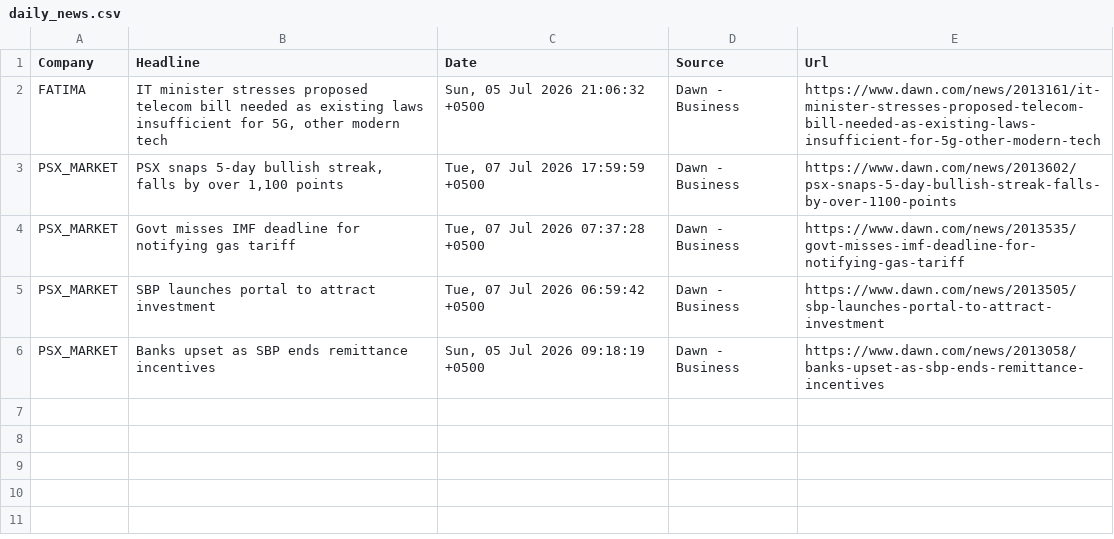
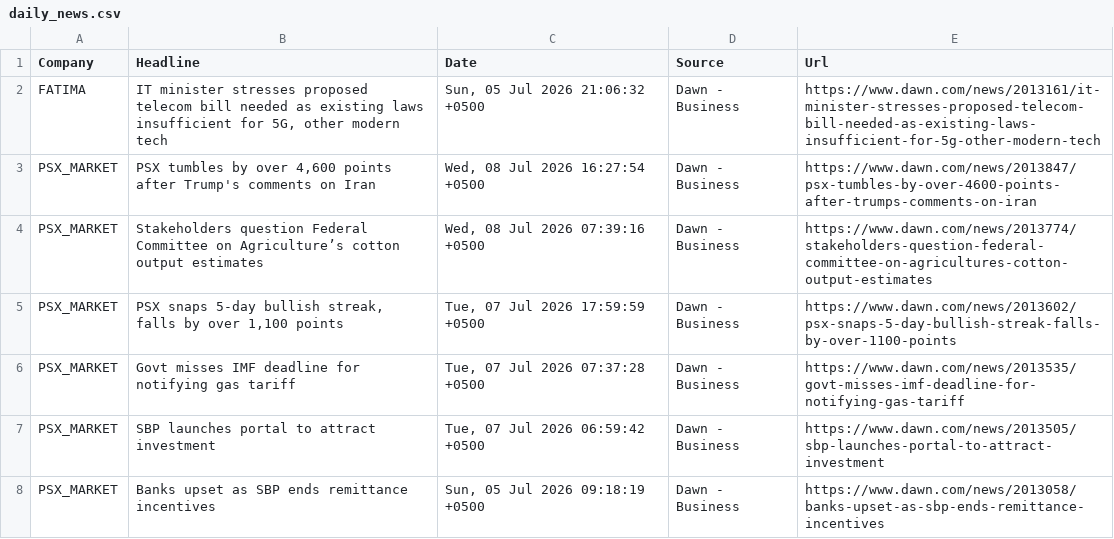
Before and after one commit to AmmarJamshed/DividendFlowPK, a CSV file: data/news/daily_news.csv, drawn as a sheet.

```diff
--- a/data/news/daily_news.csv
+++ b/data/news/daily_news.csv
@@ -2,2 +2,4 @@ Company,Headline,Date,Source,Url
 FATIMA,"IT minister stresses proposed telecom bill needed as existing laws insufficient for 5G, other modern tech","Sun, 05 Jul 2026 21:06:32 +0500",Dawn - Business,https://www.dawn.com/news/2013161/it-minister-stresses-proposed-telecom-bill-needed-as-existing-laws-insufficient-for-5g-other-modern-tech
+PSX_MARKET,"PSX tumbles by over 4,600 points after Trump's comments on Iran","Wed, 08 Jul 2026 16:27:54 +0500",Dawn - Business,https://www.dawn.com/news/2013847/psx-tumbles-by-over-4600-points-after-trumps-comments-on-iran
+PSX_MARKET,Stakeholders question Federal Committee on Agriculture’s cotton output estimates,"Wed, 08 Jul 2026 07:39:16 +0500",Dawn - Business,https://www.dawn.com/news/2013774/stakeholders-question-federal-committee-on-agricultures-cotton-output-estimates
 PSX_MARKET,"PSX snaps 5-day bullish streak, falls by over 1,100 points","Tue, 07 Jul 2026 17:59:59 +0500",Dawn - Business,https://www.dawn.com/news/2013602/psx-snaps-5-day-bullish-streak-falls-by-over-1100-points
```
